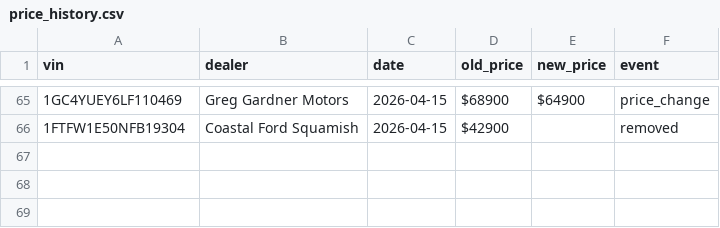
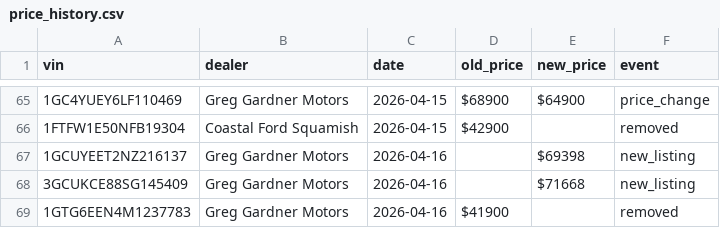
Before and after one commit to wilrocks79/truck-tracker, a CSV file: data/price_history.csv, drawn as a sheet; only a part is shown, gaps mark what is left out.

```diff
--- a/data/price_history.csv
+++ b/data/price_history.csv
@@ -66 +66,4 @@ vin,dealer,date,old_price,new_price,event
 1FTFW1E50NFB19304,Coastal Ford Squamish,2026-04-15,$42900,,removed
+1GCUYEET2NZ216137,Greg Gardner Motors,2026-04-16,,$69398,new_listing
+3GCUKCE88SG145409,Greg Gardner Motors,2026-04-16,,$71668,new_listing
+1GTG6EEN4M1237783,Greg Gardner Motors,2026-04-16,$41900,,removed
```
Also changed, not shown: data/inventory.csv, 2 other files.
